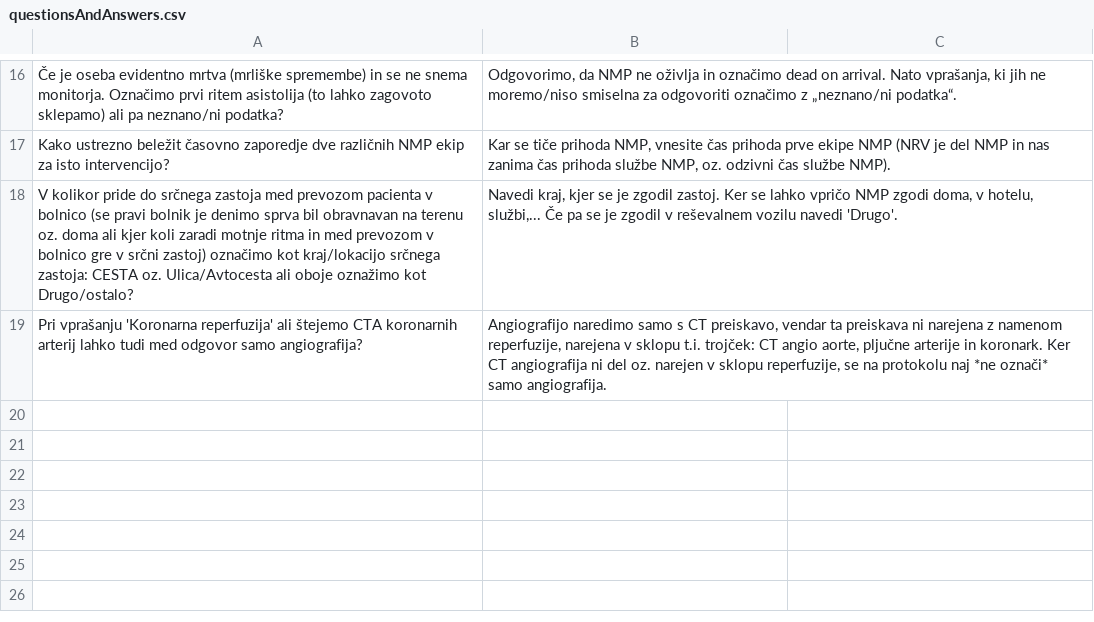
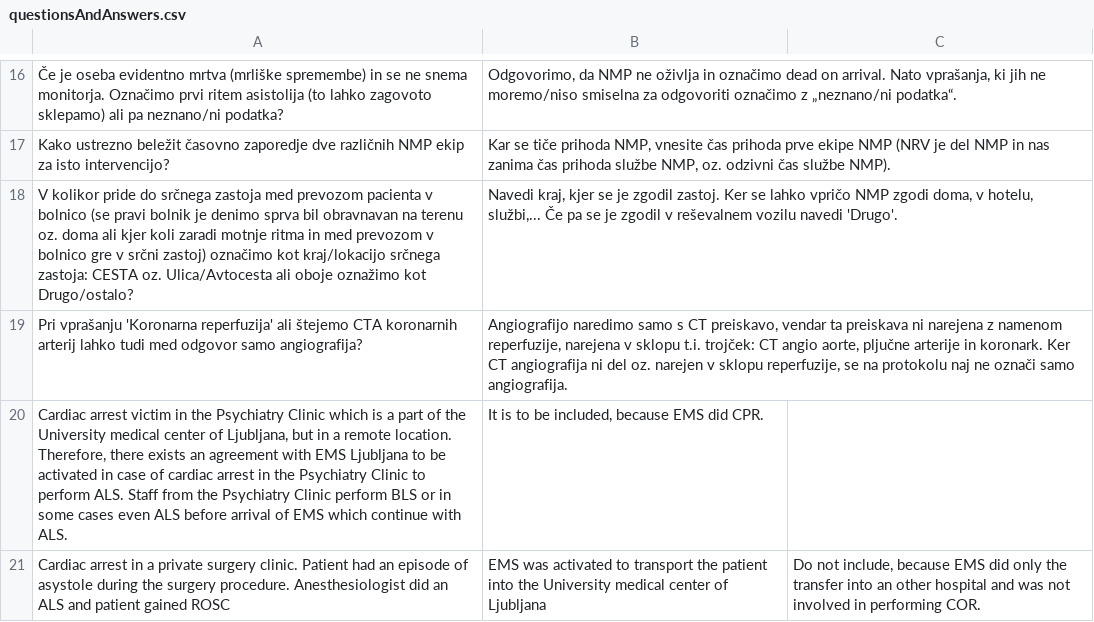
Before and after one commit to SterArcher/OHCA-registry-Slovenia, a CSV file: assets/js/questionsAndAnswers.csv, drawn as a sheet; only a part is shown, gaps mark what is left out.

Commit message:
add to borderline cases

```diff
--- a/assets/js/questionsAndAnswers.csv
+++ b/assets/js/questionsAndAnswers.csv
@@ -18,2 +18,4 @@ Kako ustrezno beležit časovno zaporedje dve različnih NMP ekip za isto interv
 V kolikor pride do srčnega zastoja med prevozom pacienta v bolnico (se pravi bolnik je denimo sprva bil obravnavan na terenu oz. doma ali kjer koli zaradi motnje ritma in med prevozom v bolnico gre v srčni zastoj) označimo kot kraj/lokacijo srčnega zastoja: CESTA oz. Ulica/Avtocesta ali oboje oznažimo kot Drugo/ostalo?; Navedi kraj, kjer se je zgodil zastoj. Ker se lahko vpričo NMP zgodi doma, v hotelu, službi,... Če pa se je zgodil v reševalnem vozilu navedi 'Drugo'.
-Pri vprašanju 'Koronarna reperfuzija' ali štejemo CTA koronarnih arterij lahko tudi med odgovor samo angiografija?; Angiografijo naredimo samo s CT preiskavo, vendar ta preiskava ni narejena z namenom reperfuzije, narejena v sklopu t.i. trojček: CT angio aorte, pljučne arterije in koronark. Ker CT angiografija ni del oz. narejen v sklopu reperfuzije, se na protokolu naj *ne označi* samo angiografija.
+Pri vprašanju 'Koronarna reperfuzija' ali štejemo CTA koronarnih arterij lahko tudi med odgovor samo angiografija?; Angiografijo naredimo samo s CT preiskavo, vendar ta preiskava ni narejena z namenom reperfuzije, narejena v sklopu t.i. trojček: CT angio aorte, pljučne arterije in koronark. Ker CT angiografija ni del oz. narejen v sklopu reperfuzije, se na protokolu naj ne označi samo angiografija.
+Cardiac arrest victim in the Psychiatry Clinic which is a part of the University medical center of Ljubljana, but in a remote location. Therefore, there exists an agreement with EMS Ljubljana to be activated in case of cardiac arrest in the Psychiatry Clinic to perform ALS. Staff from the Psychiatry Clinic perform BLS or in some cases even ALS before arrival of EMS which continue with ALS. ; It is to be included, because EMS did CPR.
+Cardiac arrest in a private surgery clinic. Patient had an episode of asystole during the surgery procedure. Anesthesiologist did an ALS and patient gained ROSC; EMS was activated to transport the patient into the University medical center of Ljubljana; Do not include, because EMS did only the transfer into an other hospital and was not involved in performing COR.
```
